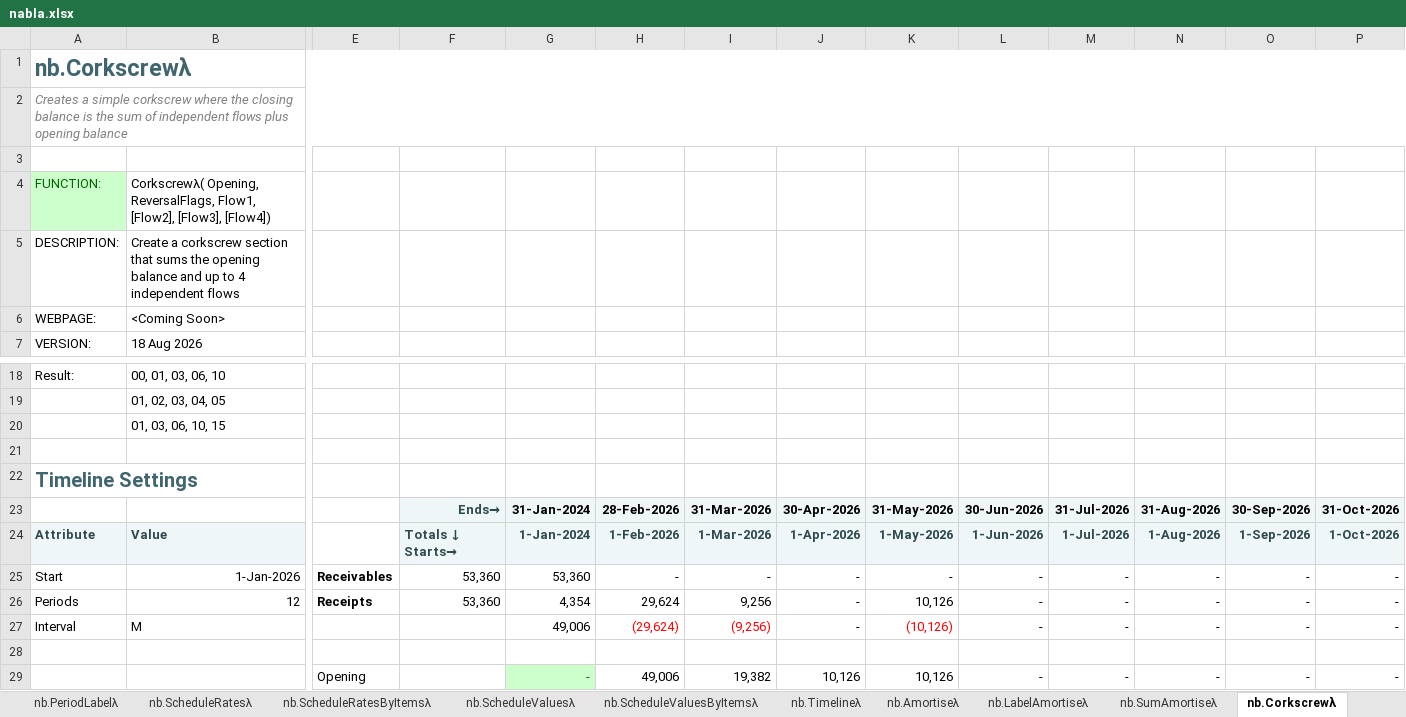
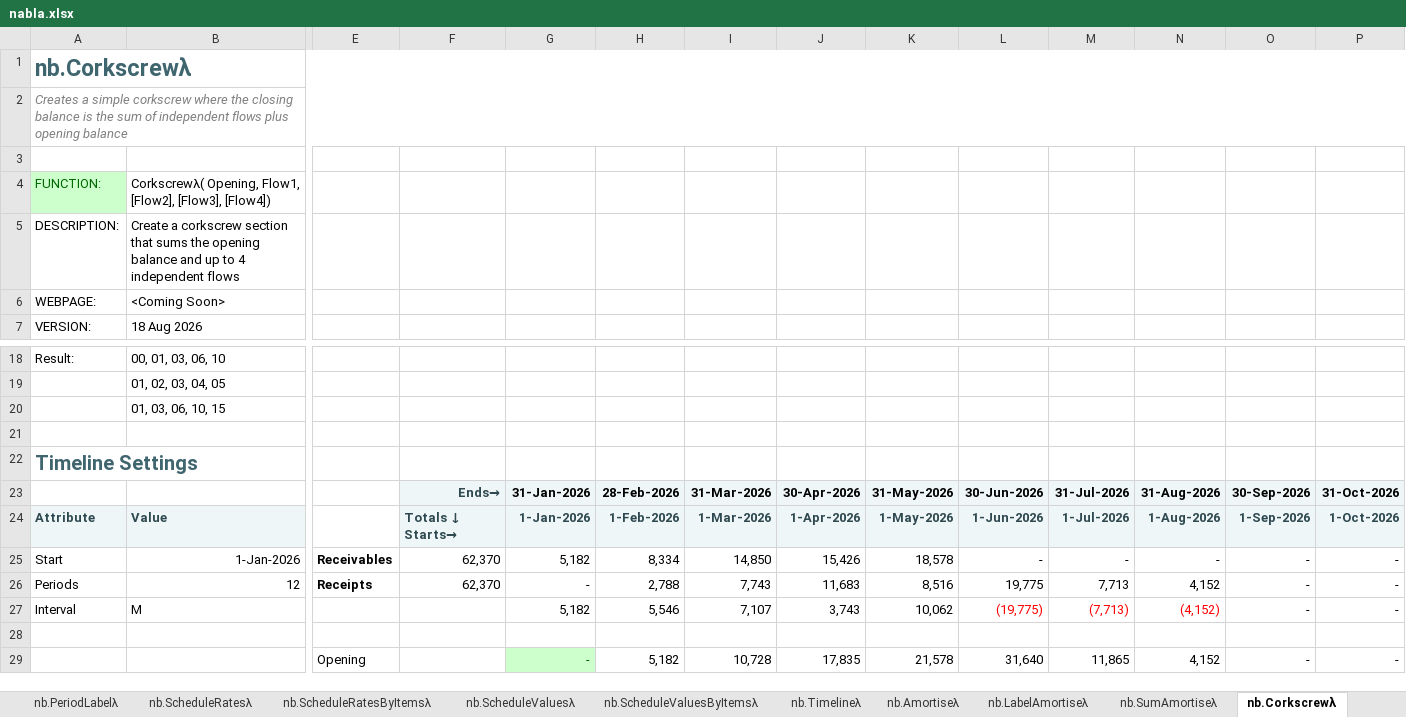
Before and after one commit to ryanduguid/Nabla, an Excel workbook: nabla.xlsx, sheet nb.Corkscrewλ, drawn as a sheet; only a part is shown, gaps mark what is left out; values as stored, in another font and other column widths than the file's, no borders; charts and pictures not drawn; removed rows and columns are numbered as before the commit, all else as after; rows hold the shown columns only; the diff covers the shown part only; the diff names each change by its address in the sheet, - before the commit and + after, or states it on an @@ line.

```diff
--- a/nabla.xlsx (sheet nb.Corkscrewλ)
+++ b/nabla.xlsx (sheet nb.Corkscrewλ)
-B4: Corkscrewλ( Opening, ReversalFlags, Flow1, [Flow2],…
+B4: Corkscrewλ( Opening, Flow1, [Flow2],…
-G23: 31-Jan-2024
+G23: 31-Jan-2026
-G24: 1-Jan-2024
+G24: 1-Jan-2026
-F25:F26: 53,360
+F25:F26: 62,370
-G25: 53,360
+G25: 5,182
-H25: -
+H25: 8,334
-I25: -
+I25: 14,850
-J25: -
+J25: 15,426
-K25: -
+K25: 18,578
-G26: 4,354
+G26: -
-H26: 29,624
+H26: 2,788
-I26: 9,256
+I26: 7,743
-J26: -
+J26: 11,683
-K26: 10,126
+K26: 8,516
-L26: -
+L26: 19,775
-M26: -
+M26: 7,713
-N26: -
+N26: 4,152
-G27: 49,006
+G27: 5,182
-H27: (29,624)
+H27: 5,546
-H27:I27 text colour: #FF0000
+H27:I27 text colour: black
-I27: (9,256)
+I27: 7,107
-J27: -
+J27: 3,743
-K27: (10,126)
+K27: 10,062
-K27 text colour: #FF0000
+K27 text colour: black
-L27: -
+L27: (19,775)
-L27:N27 text colour: black
+L27:N27 text colour: #FF0000
-M27: -
+M27: (7,713)
-N27: -
+N27: (4,152)
-row 29:  |  | Opening |  | - | 49,006 | 19,382 | 10,126 | 10,126 | - | - | - | - | -
+row 29:  |  | Opening |  | - | 5,182 | 10,728 | 17,835 | 21,578 | 31,640 | 11,865 | 4,152 | - | -
```
Also changed, not shown: 2 added rows, 2 removed rows and 5 edited cells elsewhere in this sheet, sheet nb.IsOccurrenceDateλ, sheet nb.SumPeriodsλ, sheet nb.ScheduleValuesByItemsλ, sheet nb.AvgColsλ, sheet nb.MinRowsλ, sheet nb.MaxRowsλ, 36 more sheets, 7 other files.
